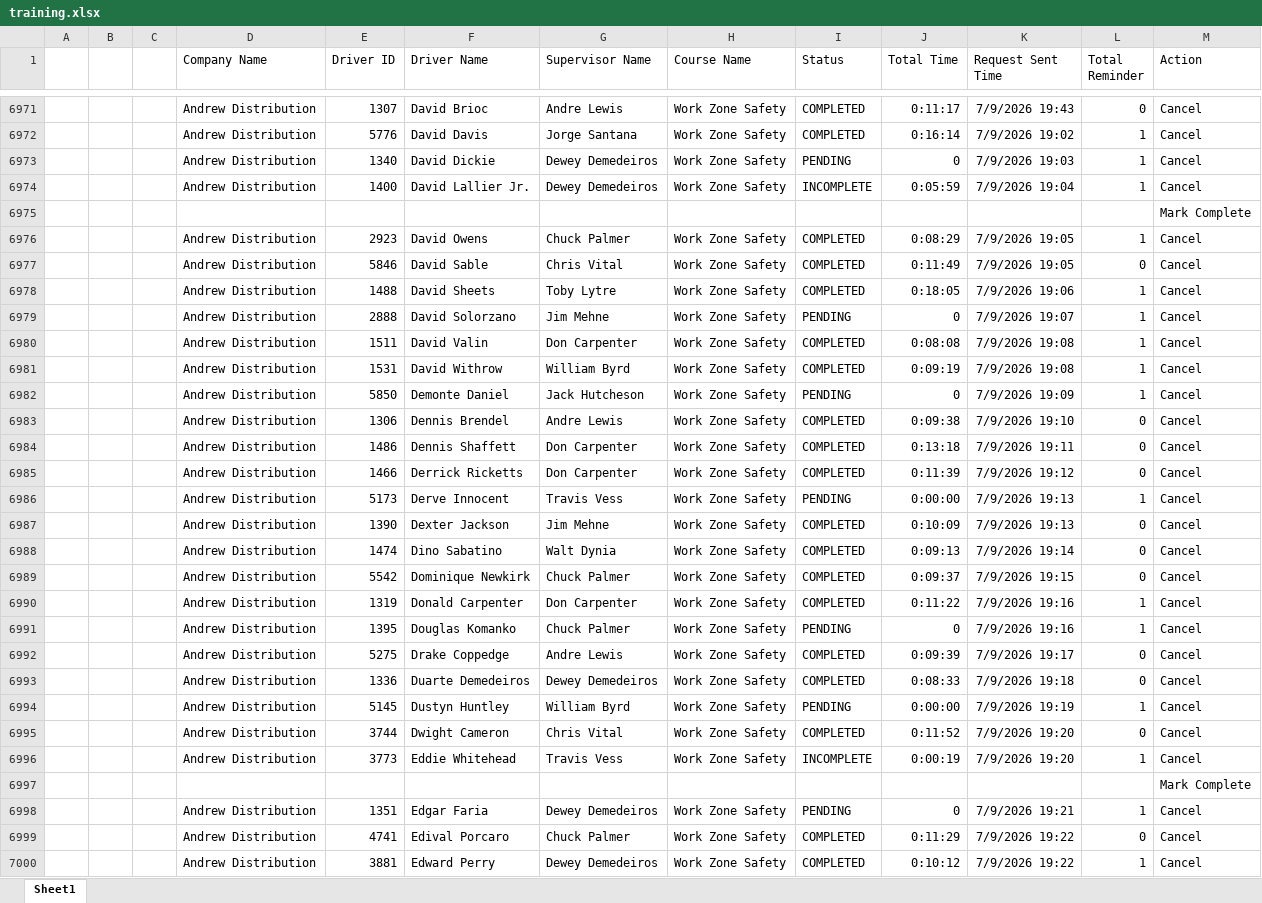
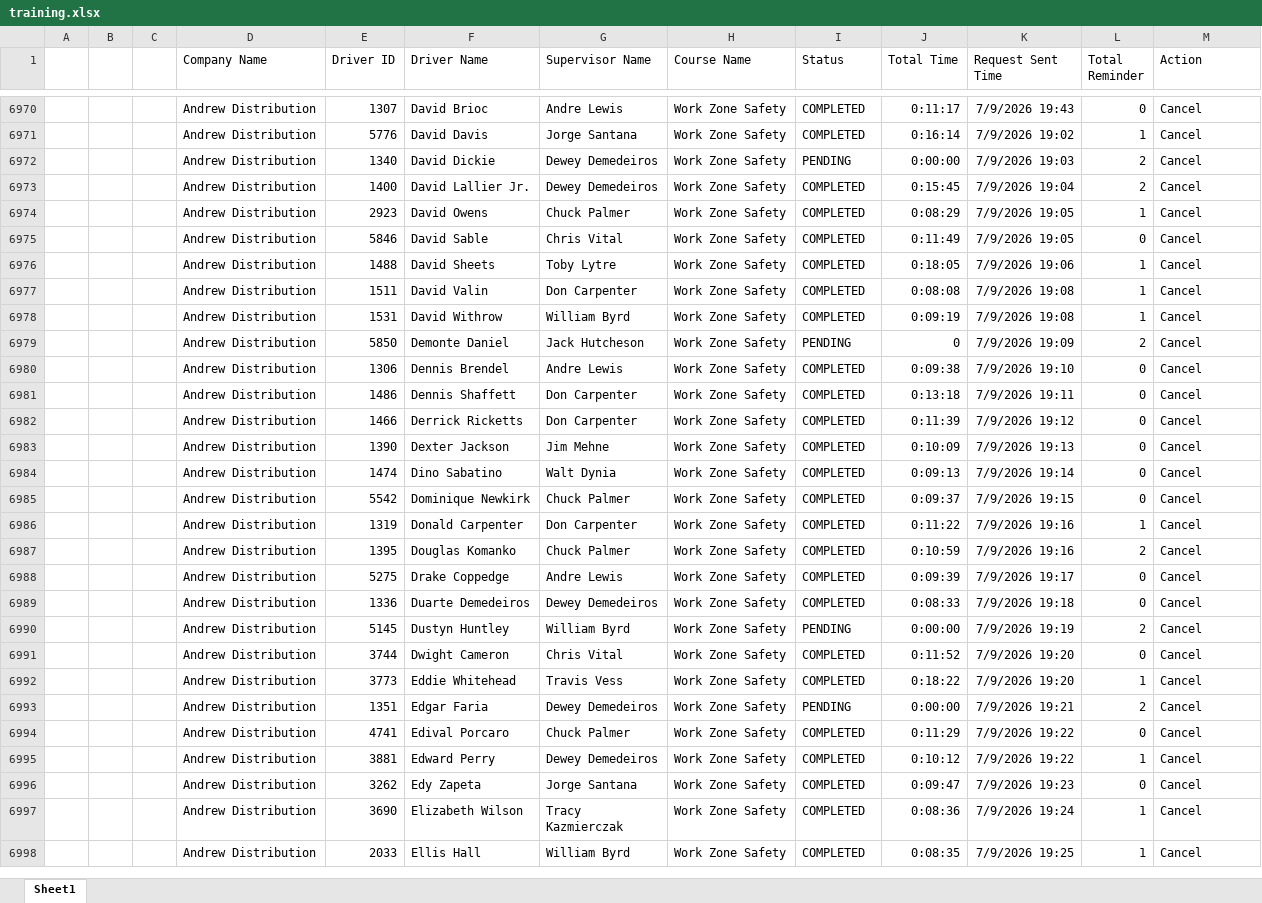
Before and after one commit to jmullins-DEN/Andrew-Distribution, an Excel workbook: training.xlsx, sheet Sheet1, drawn as a sheet; only a part is shown, gaps mark what is left out; the shorter side is filled out with more unchanged rows; values as stored, in another font and other column widths than the file's, no borders; removed rows and columns are numbered as before the commit, all else as after; the diff covers the shown part only; the diff names each change by its address in the sheet, - before the commit and + after, or states it on an @@ line.

Commit message:
Weekly data update: training.xlsx

```diff
--- a/training.xlsx (sheet Sheet1)
+++ b/training.xlsx (sheet Sheet1)
-J6972 (Total Time): 0
+J6972 (Total Time): 0:00:00
-L6972:L6973 (Total Reminder): 1
+L6972:L6973 (Total Reminder): 2
-I6973 (Status): INCOMPLETE
+I6973 (Status): COMPLETED
-J6973 (Total Time): 0:05:59
+J6973 (Total Time): 0:15:45
-row 6975:  |  |  |  |  |  |  |  |  |  |  |  | Mark Complete
-row 6979:  |  |  | Andrew Distribution | 2888 | David Solorzano | Jim Mehne | Work Zone Safety | PENDING | 0 | 7/9/2026 19:07 | 1 | Cancel
-L6979 (Total Reminder): 1
+L6979 (Total Reminder): 2
-row 6986:  |  |  | Andrew Distribution | 5173 | Derve Innocent | Travis Vess | Work Zone Safety | PENDING | 0:00:00 | 7/9/2026 19:13 | 1 | Cancel
-I6987 (Status): PENDING
+I6987 (Status): COMPLETED
-J6987 (Total Time): 0
+J6987 (Total Time): 0:10:59
-L6987 (Total Reminder): 1
+L6987 (Total Reminder): 2
-L6990 (Total Reminder): 1
+L6990 (Total Reminder): 2
-I6992 (Status): INCOMPLETE
+I6992 (Status): COMPLETED
-J6992 (Total Time): 0:00:19
+J6992 (Total Time): 0:18:22
-row 6997:  |  |  |  |  |  |  |  |  |  |  |  | Mark Complete
-J6993 (Total Time): 0
+J6993 (Total Time): 0:00:00
-L6993 (Total Reminder): 1
+L6993 (Total Reminder): 2
```
Also changed, not shown: 11 removed rows and 92 edited cells elsewhere in this sheet.
